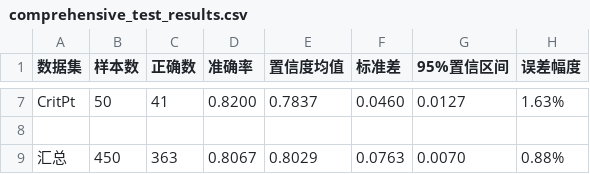
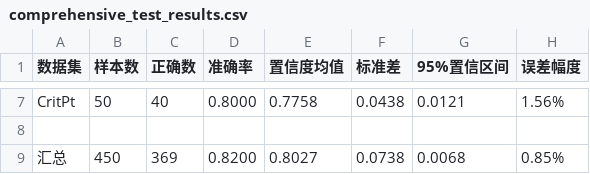
Before and after one commit to tianyuleishen/clawos, a CSV file: comprehensive_test_results.csv, drawn as a sheet; only a part is shown, gaps mark what is left out; the diff covers the shown part only; the diff names each change by its address in the sheet, - before the commit and + after, or states it on an @@ line.

```diff
--- a/comprehensive_test_results.csv
+++ b/comprehensive_test_results.csv
-C7 (正确数): 41
+C7 (正确数): 40
-D7 (准确率): 0.8200
+D7 (准确率): 0.8000
-E7 (置信度均值): 0.7837
+E7 (置信度均值): 0.7758
-F7 (标准差): 0.0460
+F7 (标准差): 0.0438
-G7 (95%置信区间): 0.0127
+G7 (95%置信区间): 0.0121
-H7 (误差幅度): 1.63%
+H7 (误差幅度): 1.56%
-C9 (正确数): 363
+C9 (正确数): 369
-D9 (准确率): 0.8067
+D9 (准确率): 0.8200
-E9 (置信度均值): 0.8029
+E9 (置信度均值): 0.8027
-F9 (标准差): 0.0763
+F9 (标准差): 0.0738
-G9 (95%置信区间): 0.0070
+G9 (95%置信区间): 0.0068
-H9 (误差幅度): 0.88%
+H9 (误差幅度): 0.85%
```
Also changed, not shown: 30 edited cells elsewhere in this file, 4 other files.
